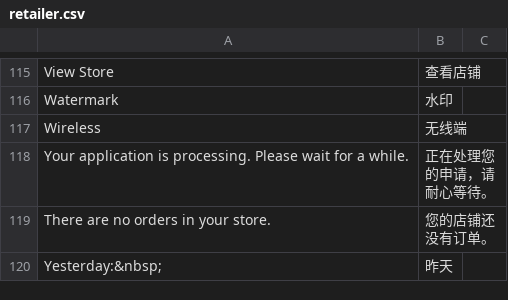
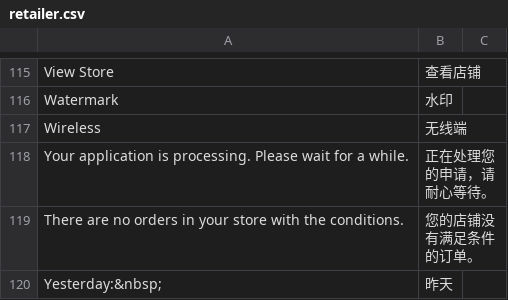
Before and after one commit to peachyang/py_website, a CSV file: app/i18n/zh-CN/retailer.csv, drawn as a sheet; only a part is shown, gaps mark what is left out.

```diff
--- a/app/i18n/zh-CN/retailer.csv
+++ b/app/i18n/zh-CN/retailer.csv
@@ -119,3 +119,3 @@
 "Your application is processing. Please wait for a while.","正在处理您的申请，请耐心等待。"
-"There are no orders in your store.","您的店铺还没有订单。"
+"There are no orders in your store with the conditions.","您的店铺没有满足条件的订单。"
 "Yesterday:&nbsp;","昨天"
```
Also changed, not shown: app/i18n/zh-CN/checkout.csv, app/i18n/zh-CN/sales.csv, 49 other files.
